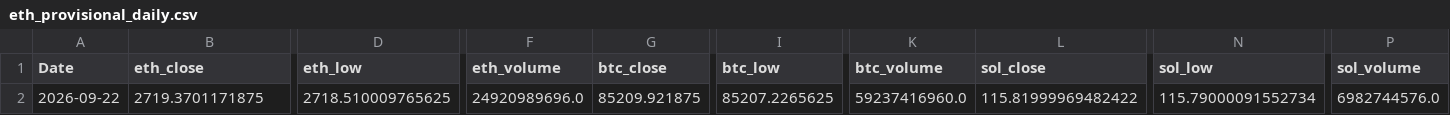
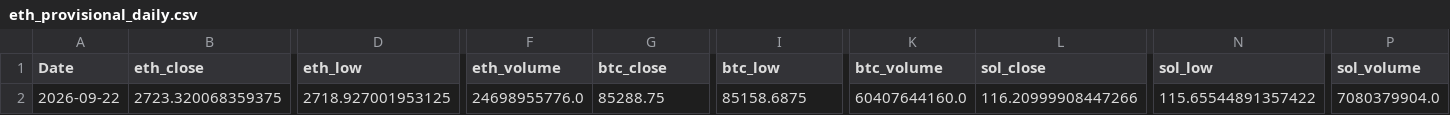
Before and after one commit to wscha231/eth-dashboard, a CSV file: lake/gold/eth_provisional_daily.csv, drawn as a sheet; only a part is shown, gaps mark what is left out; the diff covers the shown part only; the diff names each change by its address in the sheet, - before the commit and + after, or states it on an @@ line.

Commit message:
chore(data): refresh sources and settle retired forecasts

```diff
--- a/lake/gold/eth_provisional_daily.csv
+++ b/lake/gold/eth_provisional_daily.csv
-B2 (eth_close): 2719.3701171875
+B2 (eth_close): 2723.320068359375
-D2 (eth_low): 2718.510009765625
+D2 (eth_low): 2718.927001953125
-F2 (eth_volume): 24920989696.0
+F2 (eth_volume): 24698955776.0
-G2 (btc_close): 85209.921875
+G2 (btc_close): 85288.75
-I2 (btc_low): 85207.2265625
+I2 (btc_low): 85158.6875
-K2 (btc_volume): 59237416960.0
+K2 (btc_volume): 60407644160.0
-L2 (sol_close): 115.81999969482422
+L2 (sol_close): 116.20999908447266
-N2 (sol_low): 115.79000091552734
+N2 (sol_low): 115.65544891357422
-P2 (sol_volume): 6982744576.0
+P2 (sol_volume): 7080379904.0
```
Also changed, not shown: 80 edited cells elsewhere in this file, lake/reports/collector_source_status.csv, 24 other files.
